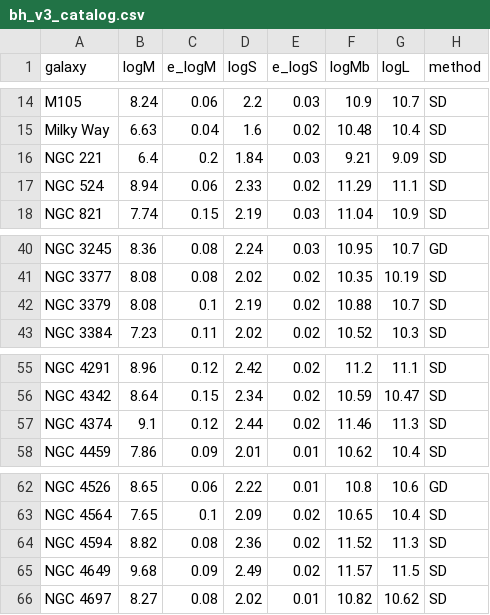
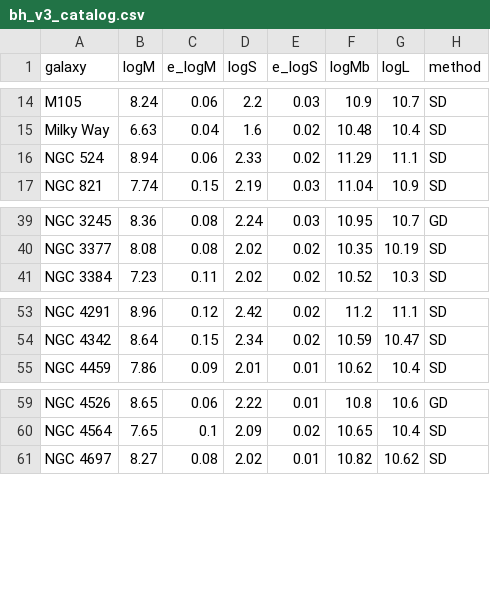
Before and after one commit to ivan-hernandez/h0-symbolic-regression, a CSV file: analysis/bh_scaling/bh_v3_catalog.csv, drawn as a sheet; only a part is shown, gaps mark what is left out.

Commit message:
BH v3: fully deduplicated — 87 unique galaxies, slope=3.87±0.22
Removed all 6 M/NGC duplicate pairs. Slope stable (3.92→3.87).
Fixed bogus χ²_red labels on figure. Clean catalog confirmed.

```diff
--- a/analysis/bh_scaling/bh_v3_catalog.csv
+++ b/analysis/bh_scaling/bh_v3_catalog.csv
@@ -15,3 +15,2 @@ M105,8.24,0.06,2.2,0.03,10.9,10.7,SD
 Milky Way,6.63,0.04,1.6,0.02,10.48,10.4,SD
-NGC 221,6.4,0.2,1.84,0.03,9.21,9.09,SD
 NGC 524,8.94,0.06,2.33,0.02,11.29,11.1,SD
@@ -41,3 +40,2 @@ NGC 3245,8.36,0.08,2.24,0.03,10.95,10.7,GD
 NGC 3377,8.08,0.08,2.02,0.02,10.35,10.19,SD
-NGC 3379,8.08,0.1,2.19,0.02,10.88,10.7,SD
 NGC 3384,7.23,0.11,2.02,0.02,10.52,10.3,SD
@@ -56,3 +54,2 @@ NGC 4291,8.96,0.12,2.42,0.02,11.2,11.1,SD
 NGC 4342,8.64,0.15,2.34,0.02,10.59,10.47,SD
-NGC 4374,9.1,0.12,2.44,0.02,11.46,11.3,SD
 NGC 4459,7.86,0.09,2.01,0.01,10.62,10.4,SD
@@ -63,4 +60,2 @@ NGC 4526,8.65,0.06,2.22,0.01,10.8,10.6,GD
 NGC 4564,7.65,0.1,2.09,0.02,10.65,10.4,SD
-NGC 4594,8.82,0.08,2.36,0.02,11.52,11.3,SD
-NGC 4649,9.68,0.09,2.49,0.02,11.57,11.5,SD
 NGC 4697,8.27,0.08,2.02,0.01,10.82,10.62,SD
```
Also changed, not shown: 3 other files.
